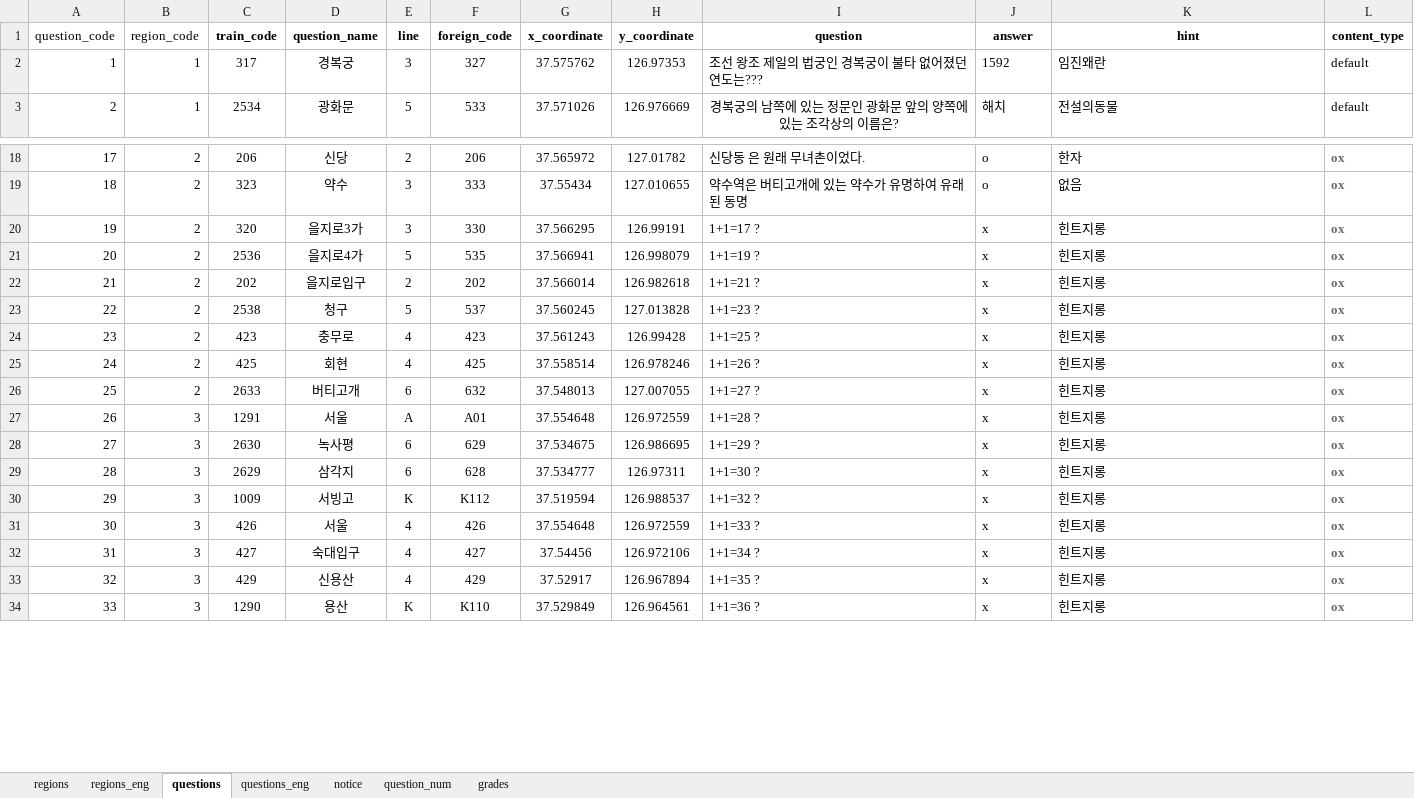
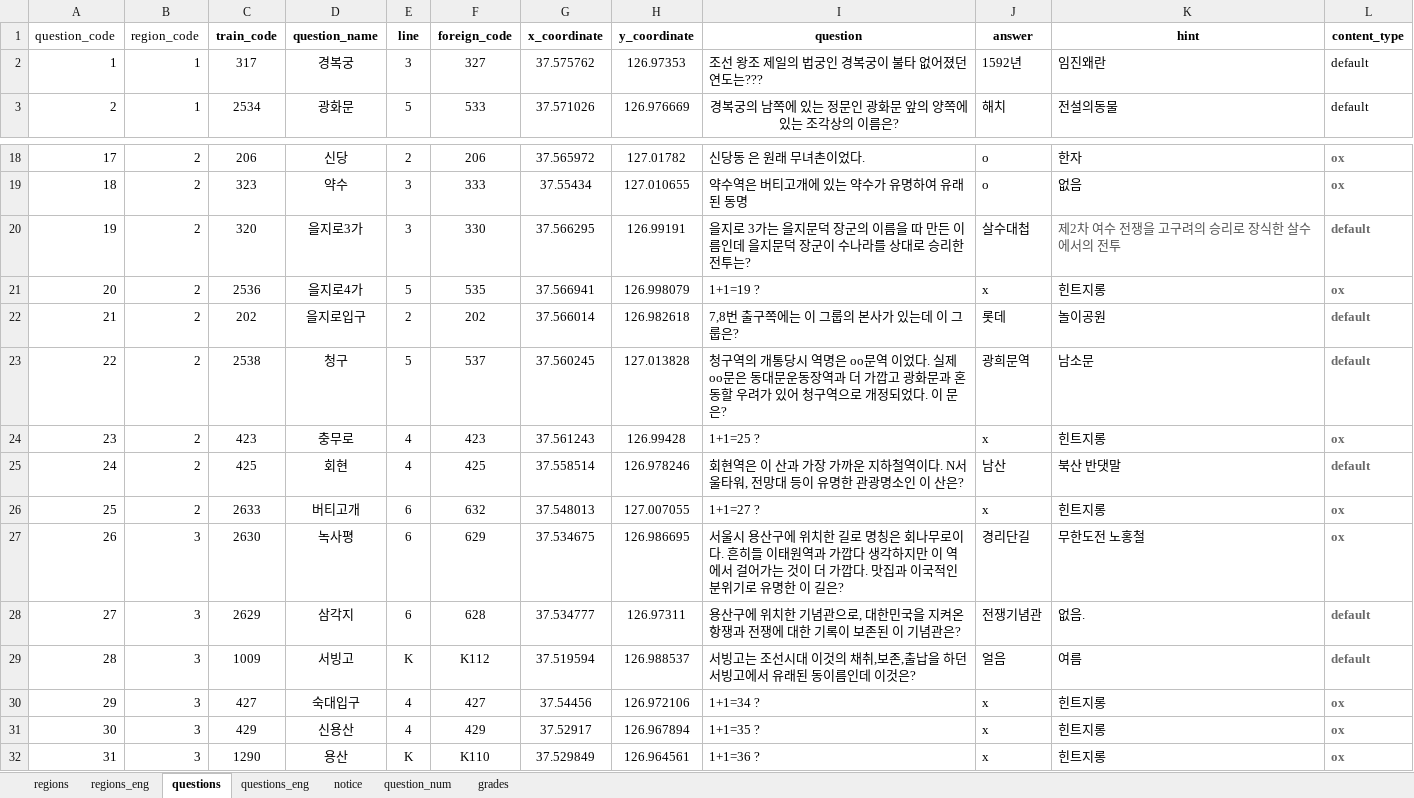
Before and after one commit to jhpark426/seoulhang_server, an Excel workbook: app/import/DB_seoulhang.xlsx, sheet questions, drawn as a sheet; only a part is shown, gaps mark what is left out; values as stored, in another font and other column widths than the file's, no borders; removed rows and columns are numbered as before the commit, all else as after; the diff covers the shown part only; the diff names each change by its address in the sheet, - before the commit and + after, or states it on an @@ line.

Commit message:
데이터베이스를 수정한다.

```diff
--- a/app/import/DB_seoulhang.xlsx (sheet questions)
+++ b/app/import/DB_seoulhang.xlsx (sheet questions)
-J2 (answer): 1592
+J2 (answer): 1592년
-I20 (question): 1+1=17 ?
+I20 (question): 을지로 3가는 을지문덕 장군의 이름을 따 만든 이름인데 을지문덕 장군이 수나라를 상대로 승리한 전투는?
-J20 (answer): x
+J20 (answer): 살수대첩
-K20 (hint): 힌트지롱
+K20 (hint): 제2차 여수 전쟁을 고구려의 승리로 장식한 살수에서의 전투
-K20 text colour: black
+K20 text colour: #545454
-L20 (content_type): ox
+L20 (content_type): default
-I22 (question): 1+1=21 ?
+I22 (question): 7,8번 출구쪽에는 이 그룹의 본사가 있는데 이 그룹은?
-J22 (answer): x
+J22 (answer): 롯데
-K22 (hint): 힌트지롱
+K22 (hint): 놀이공원
-L22:L23 (content_type): ox
+L22:L23 (content_type): default
-I23 (question): 1+1=23 ?
+I23 (question): 청구역의 개통당시 역명은 oo문역 이었다. 실제 oo문은 동대문운동장역과 더 가깝고 광화문과 혼동할 우려가 있어 청구역으로 개정되었다. 이 문은?
-J23 (answer): x
+J23 (answer): 광희문역
-K23 (hint): 힌트지롱
+K23 (hint): 남소문
-I25 (question): 1+1=26 ?
+I25 (question): 회현역은 이 산과 가장 가까운 지하철역이다. N서울타워, 전망대 등이 유명한 관광명소인 이 산은?
-J25 (answer): x
+J25 (answer): 남산
-K25 (hint): 힌트지롱
+K25 (hint): 북산 반댓말
-L25 (content_type): ox
+L25 (content_type): default
-row 27: 26 | 3 | 1291 | 서울 | A | A01 | 37.554648 | 126.972559 | 1+1=28 ? | x | 힌트지롱 | ox
@@ column A (question_code) renumbered from row 27 down @@
-I27 (question): 1+1=29 ?
+I27 (question): 서울시 용산구에 위치한 길로 명칭은 회나무로이다. 흔히들 이태원역과 가깝다 생각하지만 이 역에서 걸어가는 것이 더 가깝다. 맛집과 이국적인 분위기로 유명한 이 길은?
-J27 (answer): x
+J27 (answer): 경리단길
-K27 (hint): 힌트지롱
+K27 (hint): 무한도전 노홍철
-I28 (question): 1+1=30 ?
+I28 (question): 용산구에 위치한 기념관으로, 대한민국을 지켜온 항쟁과 전쟁에 대한 기록이 보존된 이 기념관은?
-J28 (answer): x
+J28 (answer): 전쟁기념관
-K28 (hint): 힌트지롱
+K28 (hint): 없음.
-L28:L29 (content_type): ox
+L28:L29 (content_type): default
-I29 (question): 1+1=32 ?
+I29 (question): 서빙고는 조선시대 이것의 채취,보존,출납을 하던 서빙고에서 유래된 동이름인데 이것은?
-J29 (answer): x
+J29 (answer): 얼음
-K29 (hint): 힌트지롱
+K29 (hint): 여름
-row 31: 30 | 3 | 426 | 서울 | 4 | 426 | 37.554648 | 126.972559 | 1+1=33 ? | x | 힌트지롱 | ox
```
Also changed, not shown: 15 edited cells elsewhere in this sheet, sheet question_num, sheet questions_eng.
